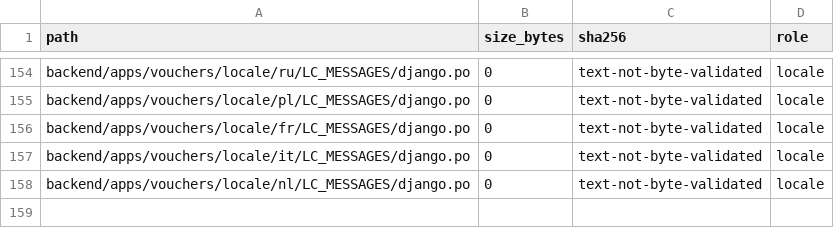
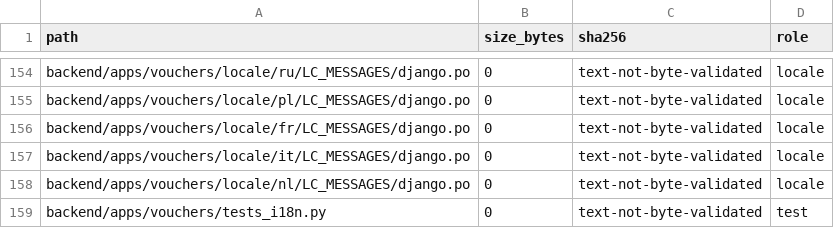
Before and after one commit to deckewandboden/prompmaster, a TSV file: FILE_MANIFEST_AUDIT.tsv, drawn as a sheet; only a part is shown, gaps mark what is left out.

Commit message:
Inventory voucher locale regression tests

```diff
--- a/FILE_MANIFEST_AUDIT.tsv
+++ b/FILE_MANIFEST_AUDIT.tsv
@@ -158 +158,2 @@ backend/apps/vouchers/locale/it/LC_MESSAGES/django.po	0	text-not-byte-validated
 backend/apps/vouchers/locale/nl/LC_MESSAGES/django.po	0	text-not-byte-validated	locale
+backend/apps/vouchers/tests_i18n.py	0	text-not-byte-validated	test
```
